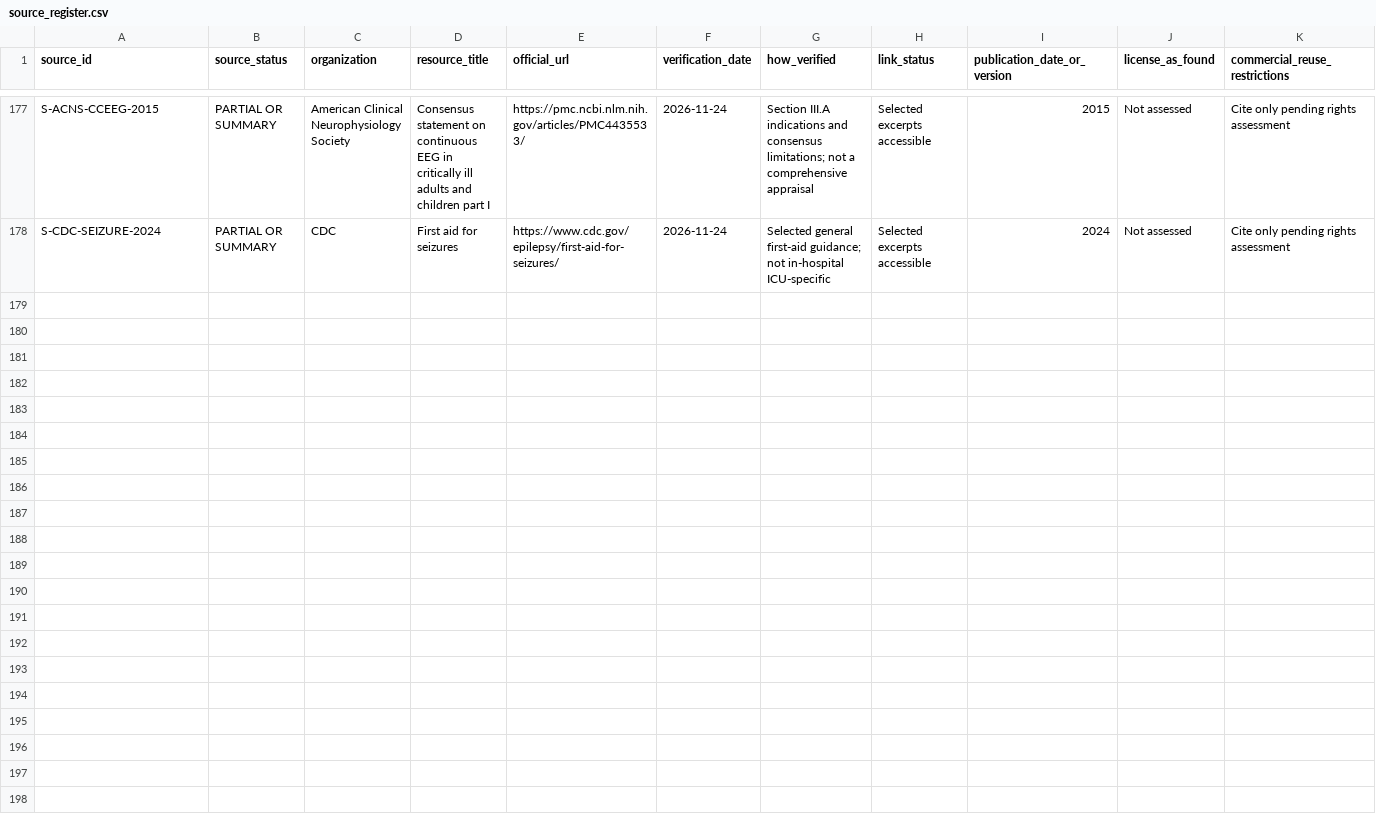
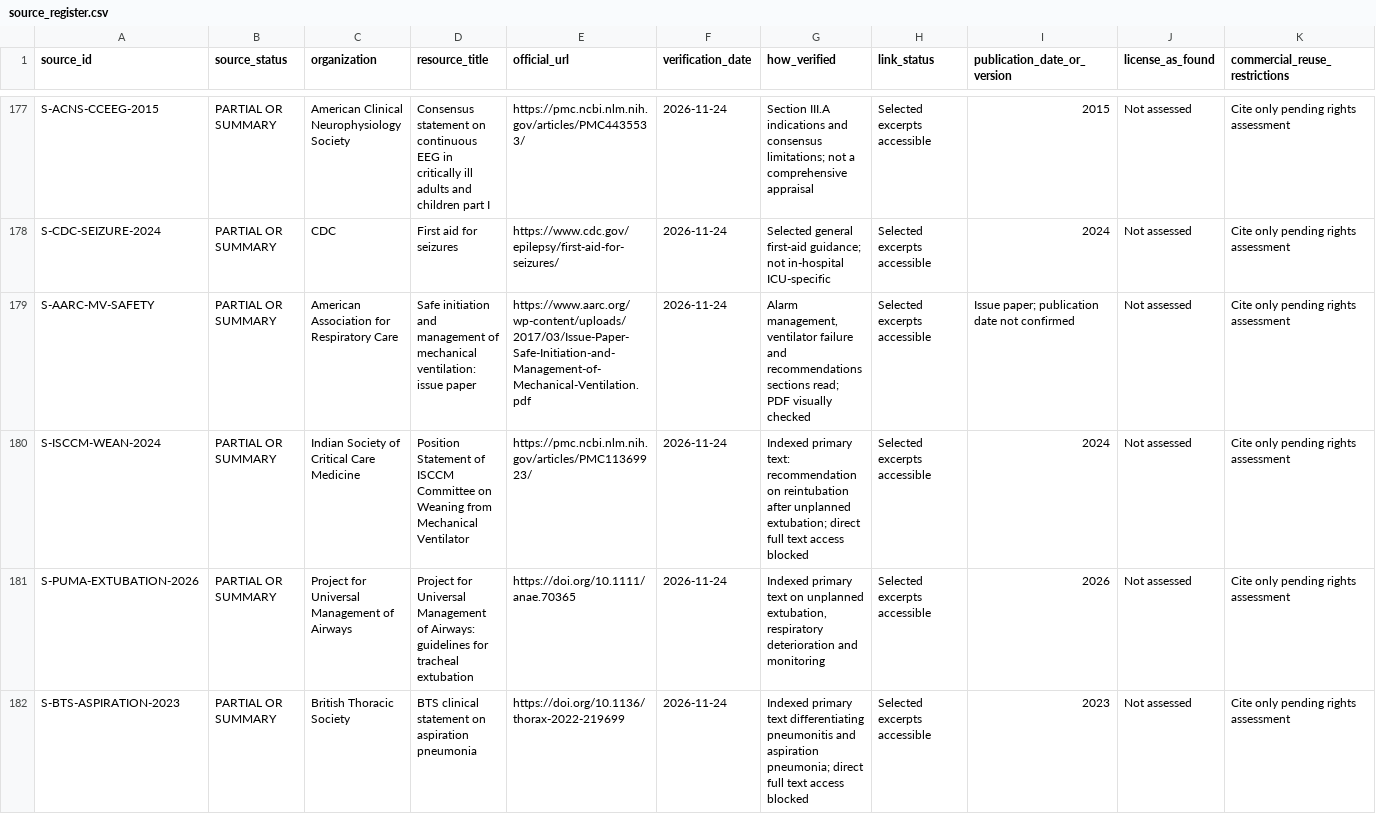
Before and after one commit to Awzy9/icu-nursing, a CSV file: sources/source_register.csv, drawn as a sheet; only a part is shown, gaps mark what is left out; rows hold the shown columns only; the diff names each change by its address in the sheet, - before the commit and + after, or states it on an @@ line.

Commit message:
Reconcile respiratory scenario evidence with ATS 2026 and extubation guidance

```diff
--- a/sources/source_register.csv
+++ b/sources/source_register.csv
+row 179: S-AARC-MV-SAFETY | PARTIAL OR SUMMARY | American Association for Respiratory Care | Safe initiation and management of mechanical ventilation: issue paper | https://www.aarc.org/wp-content/uploads/2017/03/Issue-Paper-Safe-Initiation-and-Management-of-Mechanical-Ventilation.pdf | 2026-11-24 | Alarm management, ventilator failure and recommendations sections read; PDF visually checked | Selected excerpts accessible | Issue paper; publication date not confirmed | Not assessed | Cite only pending rights assessment
+row 180: S-ISCCM-WEAN-2024 | PARTIAL OR SUMMARY | Indian Society of Critical Care Medicine | Position Statement of ISCCM Committee on Weaning from Mechanical Ventilator | https://pmc.ncbi.nlm.nih.gov/articles/PMC11369923/ | 2026-11-24 | Indexed primary text: recommendation on reintubation after unplanned extubation; direct full text access blocked | Selected excerpts accessible | 2024 | Not assessed | Cite only pending rights assessment
+row 181: S-PUMA-EXTUBATION-2026 | PARTIAL OR SUMMARY | Project for Universal Management of Airways | Project for Universal Management of Airways: guidelines for tracheal extubation | https://doi.org/10.1111/anae.70365 | 2026-11-24 | Indexed primary text on unplanned extubation, respiratory deterioration and monitoring | Selected excerpts accessible | 2026 | Not assessed | Cite only pending rights assessment
+row 182: S-BTS-ASPIRATION-2023 | PARTIAL OR SUMMARY | British Thoracic Society | BTS clinical statement on aspiration pneumonia | https://doi.org/10.1136/thorax-2022-219699 | 2026-11-24 | Indexed primary text differentiating pneumonitis and aspiration pneumonia; direct full text access blocked | Selected excerpts accessible | 2023 | Not assessed | Cite only pending rights assessment
```
Also changed, not shown: 8 other files.
